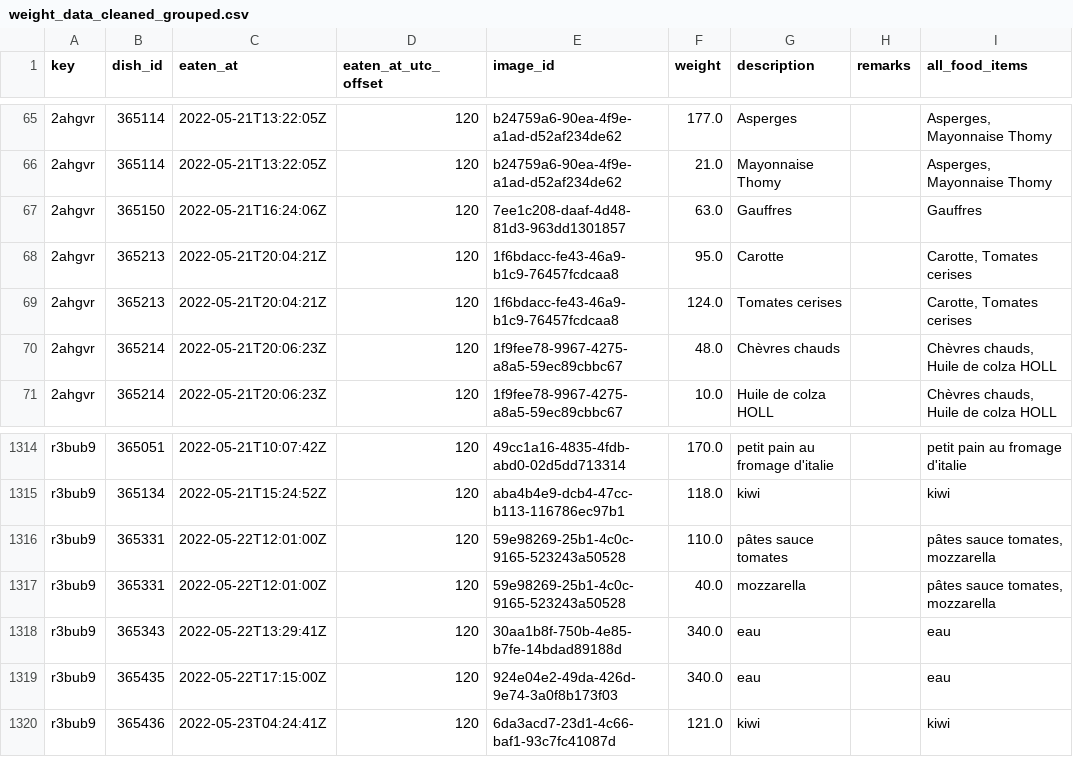
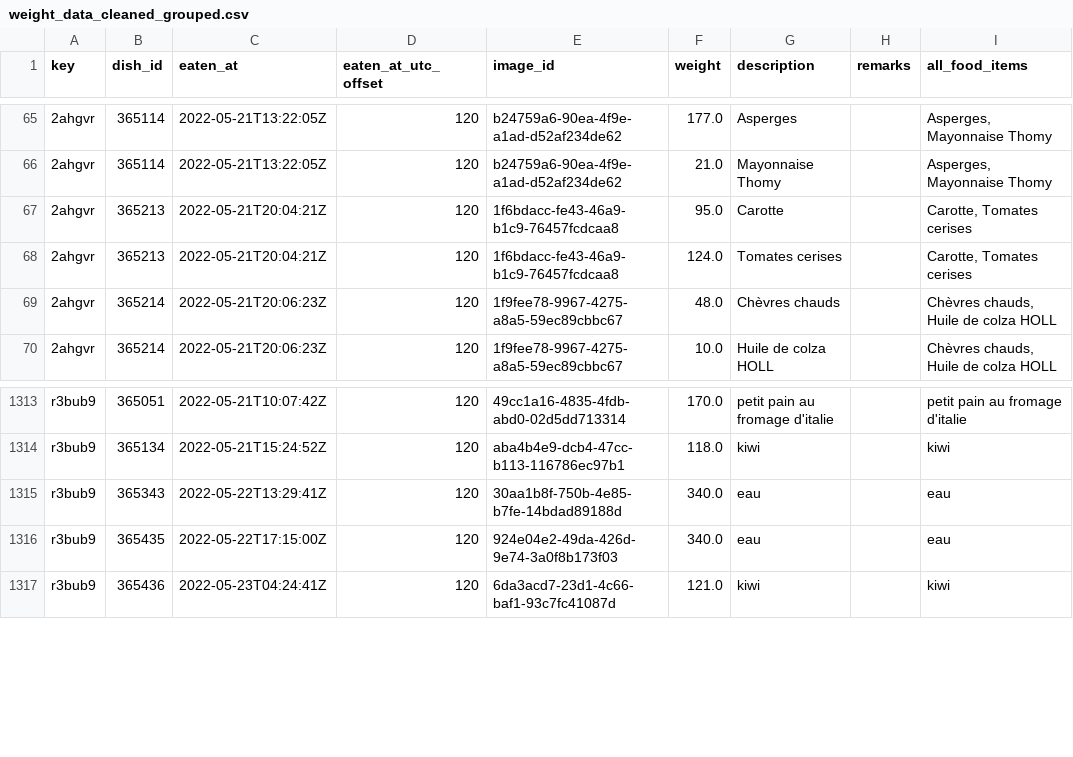
Before and after one commit to samaaraaah/volumetric-estimation-of-food-bachelor-project, a CSV file: data/cleaned/weight_data_cleaned_grouped.csv, drawn as a sheet; only a part is shown, gaps mark what is left out; the diff names each change by its address in the sheet, - before the commit and + after, or states it on an @@ line.

```diff
--- a/data/cleaned/weight_data_cleaned_grouped.csv
+++ b/data/cleaned/weight_data_cleaned_grouped.csv
-row 67: 2ahgvr | 365150 | 2022-05-21T16:24:06Z | 120 | 7ee1c208-daaf-4d48-81d3-963dd1301857 | 63.0 | Gauffres |  | Gauffres
-row 1316: r3bub9 | 365331 | 2022-05-22T12:01:00Z | 120 | 59e98269-25b1-4c0c-9165-523243a50528 | 110.0 | pâtes sauce tomates |  | pâtes sauce tomates, mozzarella
-row 1317: r3bub9 | 365331 | 2022-05-22T12:01:00Z | 120 | 59e98269-25b1-4c0c-9165-523243a50528 | 40.0 | mozzarella |  | pâtes sauce tomates, mozzarella
```
Also changed, not shown: data/cleaned/weight_data_cleaned.csv, data/ready/weight_data_cleaned_ready.csv, 10 other files.
